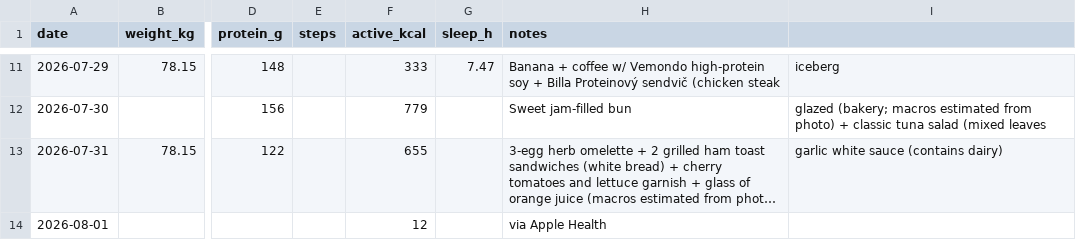
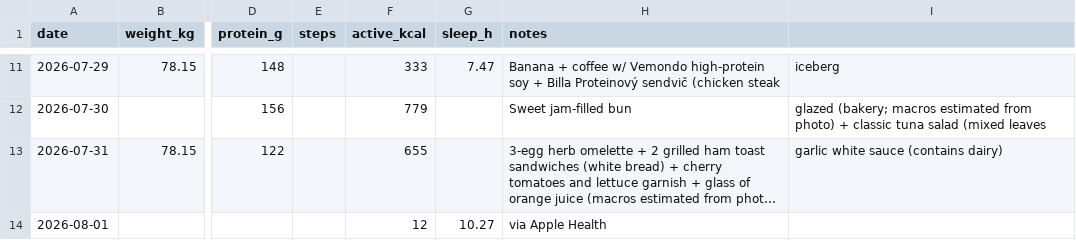
Before and after one commit to vrusi/weight-tracker, a CSV file: log.csv, drawn as a sheet; only a part is shown, gaps mark what is left out; long unchanged cells end in …; the diff names each change by its address in the sheet, - before the commit and + after, or states it on an @@ line.

Commit message:
log: via Apple Health

```diff
--- a/log.csv
+++ b/log.csv
-G14 (sleep_h): (empty)
+G14 (sleep_h): 10.27
```
